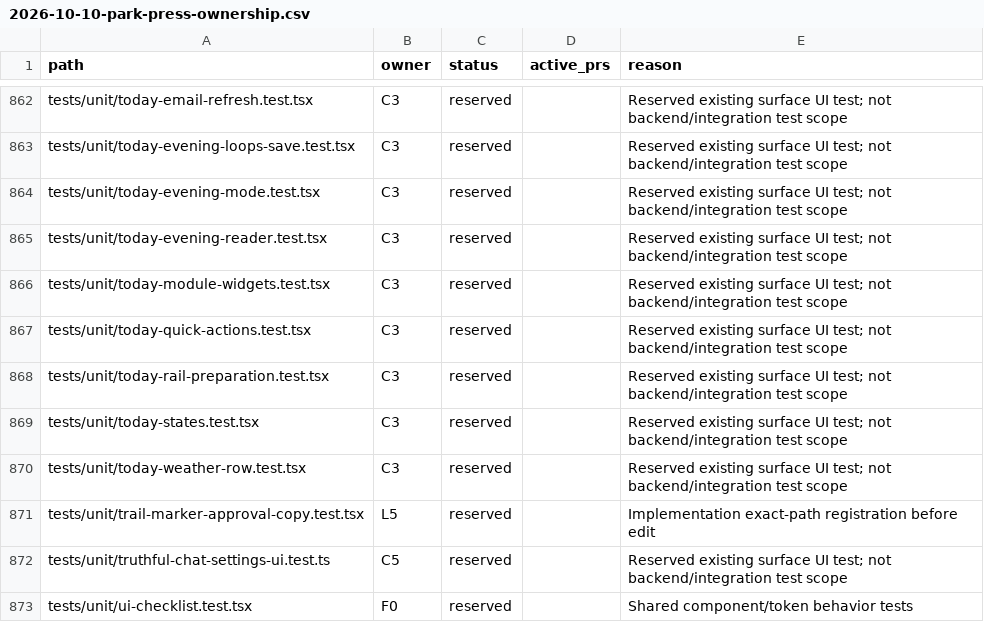
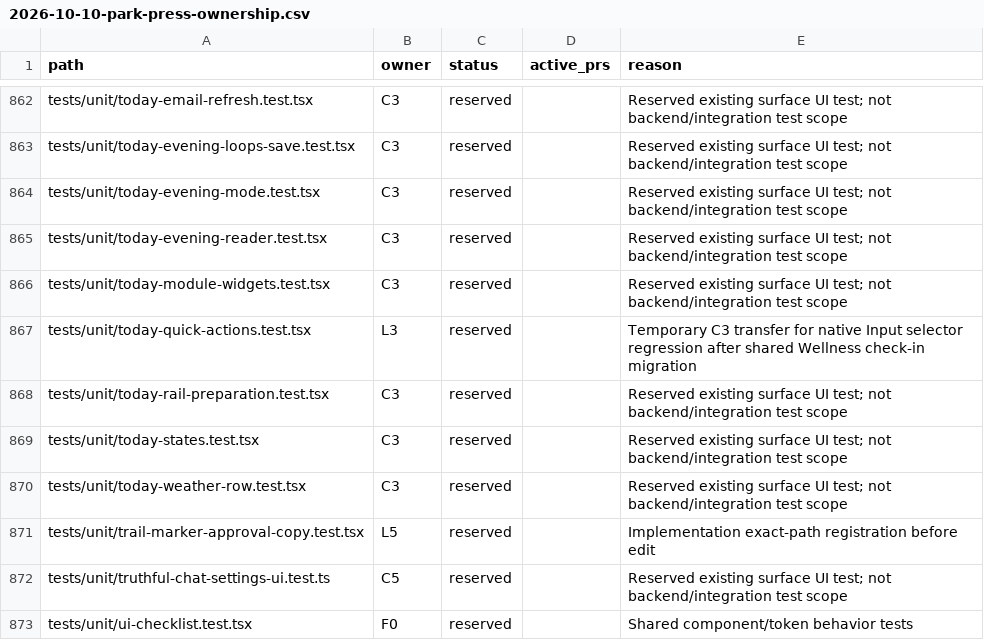
Before and after one commit to motioneso/moss, a CSV file: docs/superpowers/plans/2026-10-10-park-press-ownership.csv, drawn as a sheet; only a part is shown, gaps mark what is left out.

Commit message:
docs(design): assign Wellness quick-action regression followthrough
Local-validated-commit: 37a9128fbe343b428c80829afb32a5ab0c913404

```diff
--- a/docs/superpowers/plans/2026-10-10-park-press-ownership.csv
+++ b/docs/superpowers/plans/2026-10-10-park-press-ownership.csv
@@ -866,3 +866,3 @@ tests/unit/today-evening-reader.test.tsx,C3,reserved,,Reserved existing surface
 tests/unit/today-module-widgets.test.tsx,C3,reserved,,Reserved existing surface UI test; not backend/integration test scope
-tests/unit/today-quick-actions.test.tsx,C3,reserved,,Reserved existing surface UI test; not backend/integration test scope
+tests/unit/today-quick-actions.test.tsx,L3,reserved,,Temporary C3 transfer for native Input selector regression after shared Wellness check-in migration
 tests/unit/today-rail-preparation.test.tsx,C3,reserved,,Reserved existing surface UI test; not backend/integration test scope
```
